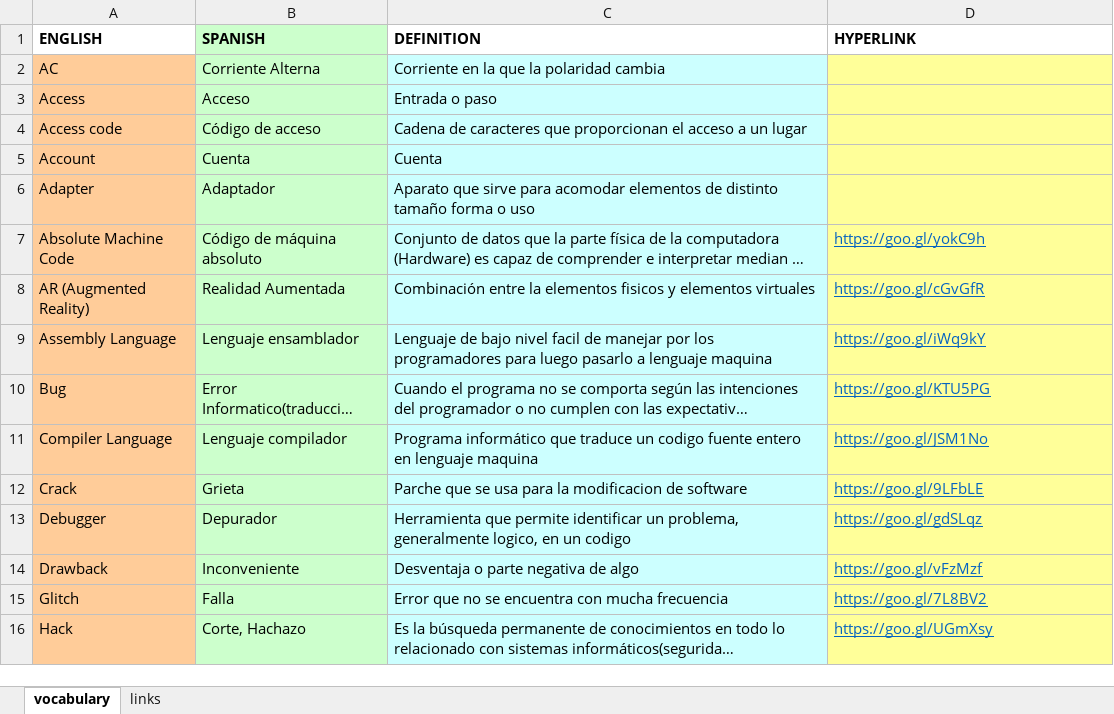
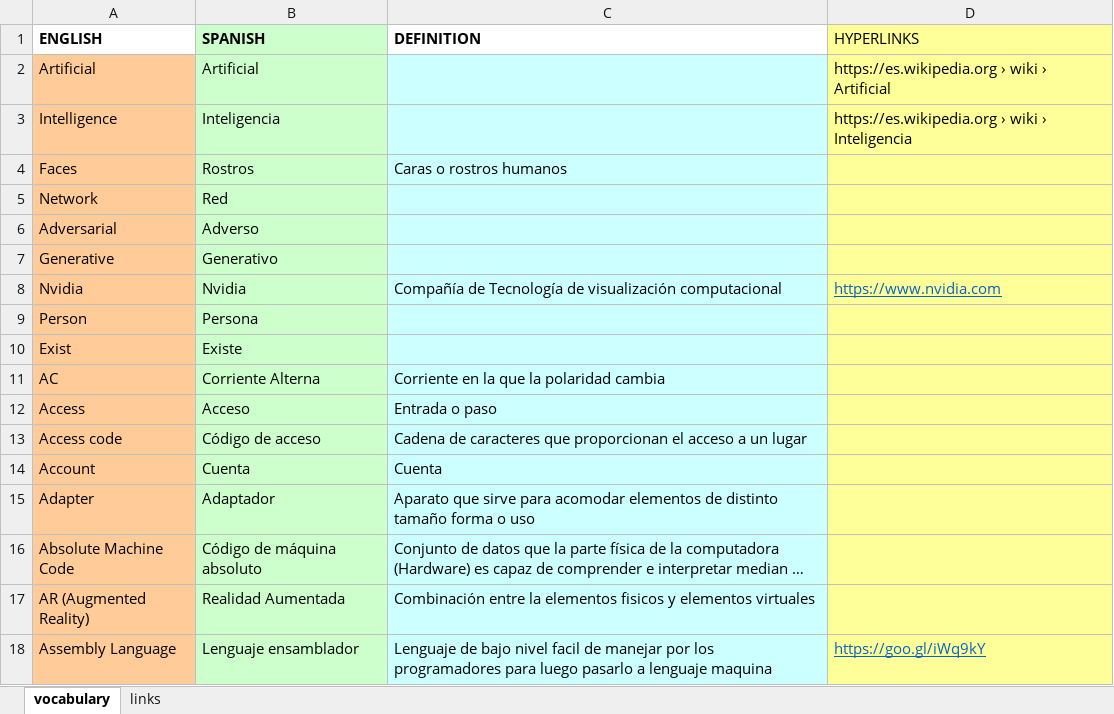
Before and after one commit to JDany94/Glossary-Android, an Excel workbook: Glossary.xlsx, sheet vocabulary, drawn as a sheet; only a part is shown; the shorter side is filled out with more unchanged rows; long unchanged cells end in …; values as stored, in another font and other column widths than the file's, no borders; addresses are those after the commit; the diff names each change by its address in the sheet, - before the commit and + after, or states it on an @@ line.

```diff
--- a/Glossary.xlsx (sheet vocabulary)
+++ b/Glossary.xlsx (sheet vocabulary)
-D1: HYPERLINK
+D1: HYPERLINKS
@@ D1 fill: none → #FFFF99, bold: on → off @@
+row 2: Artificial | Artificial |  | https://es.wikipedia.org › wiki › Artificial
+row 3: Intelligence | Inteligencia |  | https://es.wikipedia.org › wiki › Inteligencia
+row 4: Faces | Rostros | Caras o rostros humanos
+row 5: Network | Red
+row 6: Adversarial | Adverso
+row 7: Generative | Generativo
+row 8: Nvidia | Nvidia | Compañía de Tecnología de visualización computacional | https://www.nvidia.com
+row 9: Person | Persona
+row 10: Exist | Existe
-D16 (HYPERLINKS): https://goo.gl/yokC9h
+D16 (HYPERLINKS): (empty)
-D17 (HYPERLINKS): https://goo.gl/cGvGfR
+D17 (HYPERLINKS): (empty)
```
Also changed, not shown: sheet links, 2 other files.
